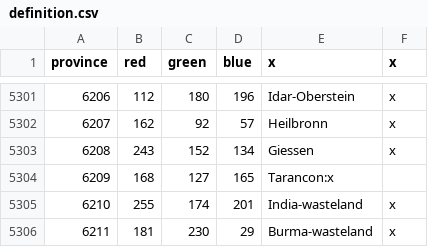
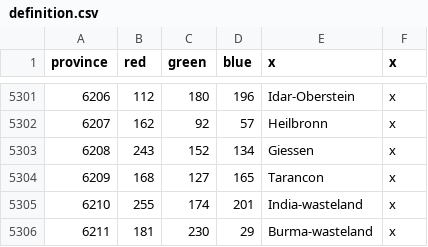
Before and after one commit to Dukksa/Gekko-V9, a CSV file: map/definition.csv, drawn as a sheet; only a part is shown, gaps mark what is left out.

Commit message:
definition typo?

```diff
--- a/map/definition.csv
+++ b/map/definition.csv
@@ -5303,3 +5303,3 @@ province;red;green;blue;x;x
 6208;243;152;134;Giessen;x
-6209;168;127;165;Tarancon:x
+6209;168;127;165;Tarancon;x
 6210;255;174;201;India-wasteland;x
```
